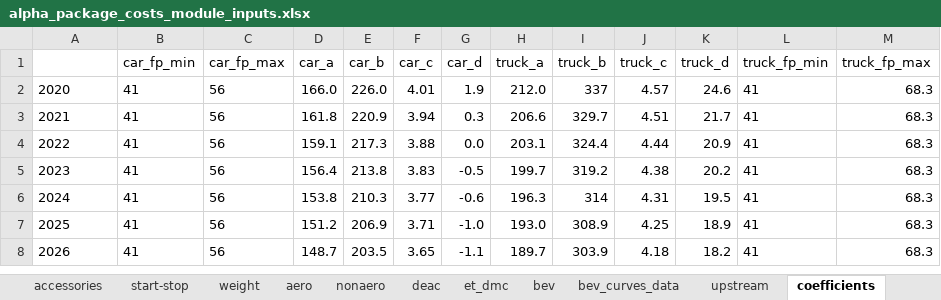
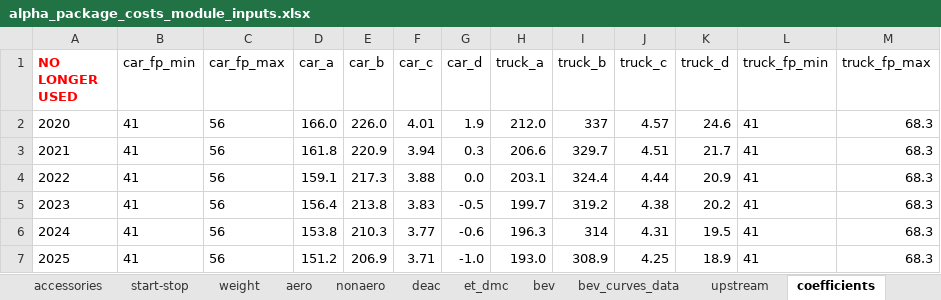
Before and after one commit to USEPA/EPA_OMEGA_Model, an Excel workbook: alpha_package_costs/alpha_package_costs_inputs/alpha_package_costs_module_inputs.xlsx, sheet coefficients, drawn as a sheet; only a part is shown; the shorter side is filled out with more unchanged rows; values as stored, in another font and other column widths than the file's, no borders; the diff names each change by its address in the sheet, - before the commit and + after, or states it on an @@ line.

```diff
--- a/alpha_package_costs/alpha_package_costs_inputs/alpha_package_costs_module_inputs.xlsx (sheet coefficients)
+++ b/alpha_package_costs/alpha_package_costs_inputs/alpha_package_costs_module_inputs.xlsx (sheet coefficients)
-A1: (empty)
+A1: NO LONGER USED
```
Also changed, not shown: sheet inputs_code, 2 other files.
